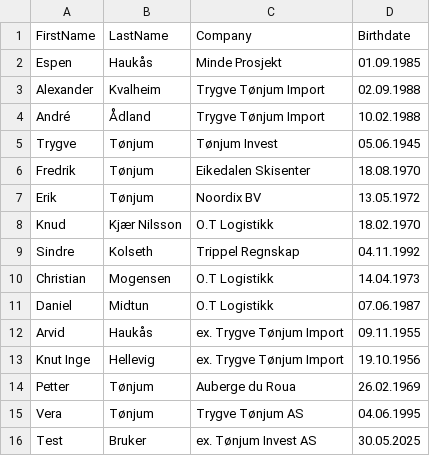
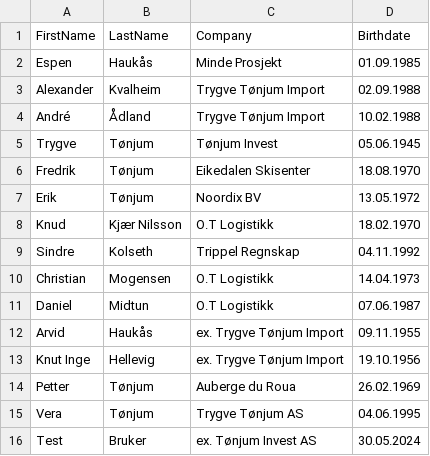
Before and after one commit to ehaukas/birthday-snapshot, a CSV file: public/bursdager.csv, drawn as a sheet.

Commit message:
Update bursdager.csv

```diff
--- a/public/bursdager.csv
+++ b/public/bursdager.csv
@@ -15,2 +15,2 @@ Petter,Tønjum,Auberge du Roua,26.02.1969
 Vera,Tønjum,Trygve Tønjum AS,04.06.1995
-Test,Bruker,ex. Tønjum Invest AS,30.05.2025
+Test,Bruker,ex. Tønjum Invest AS,30.05.2024
```
